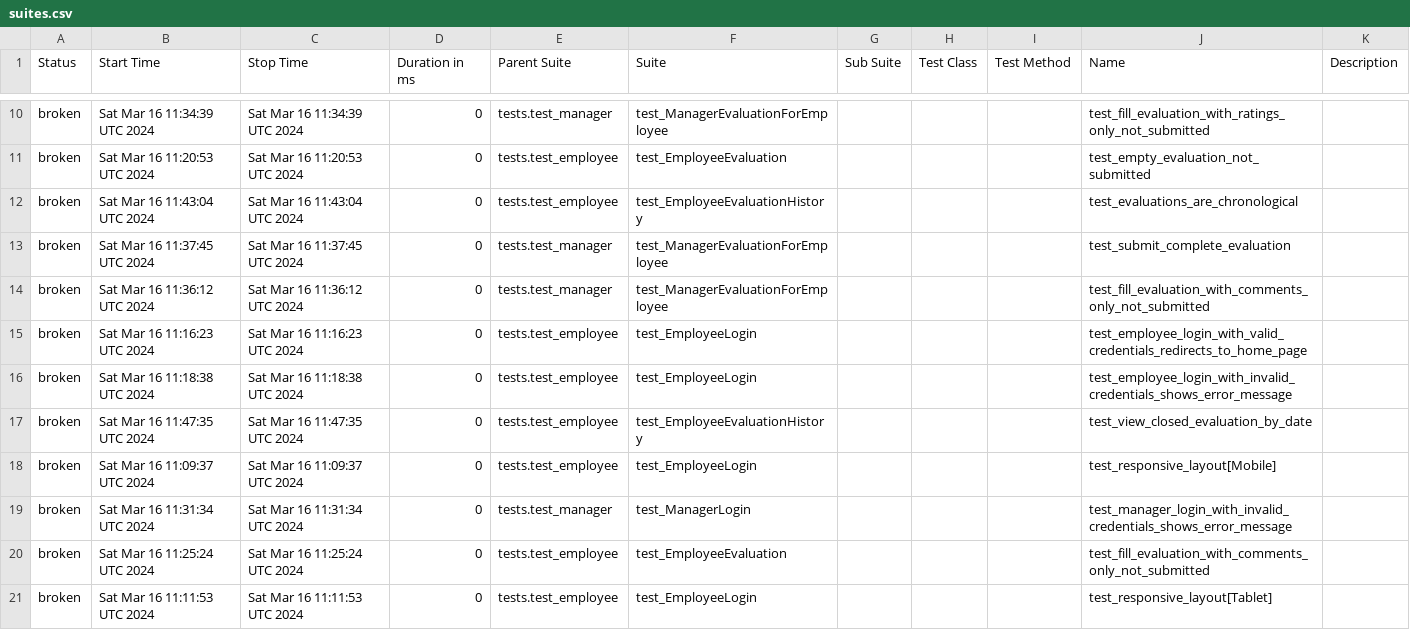
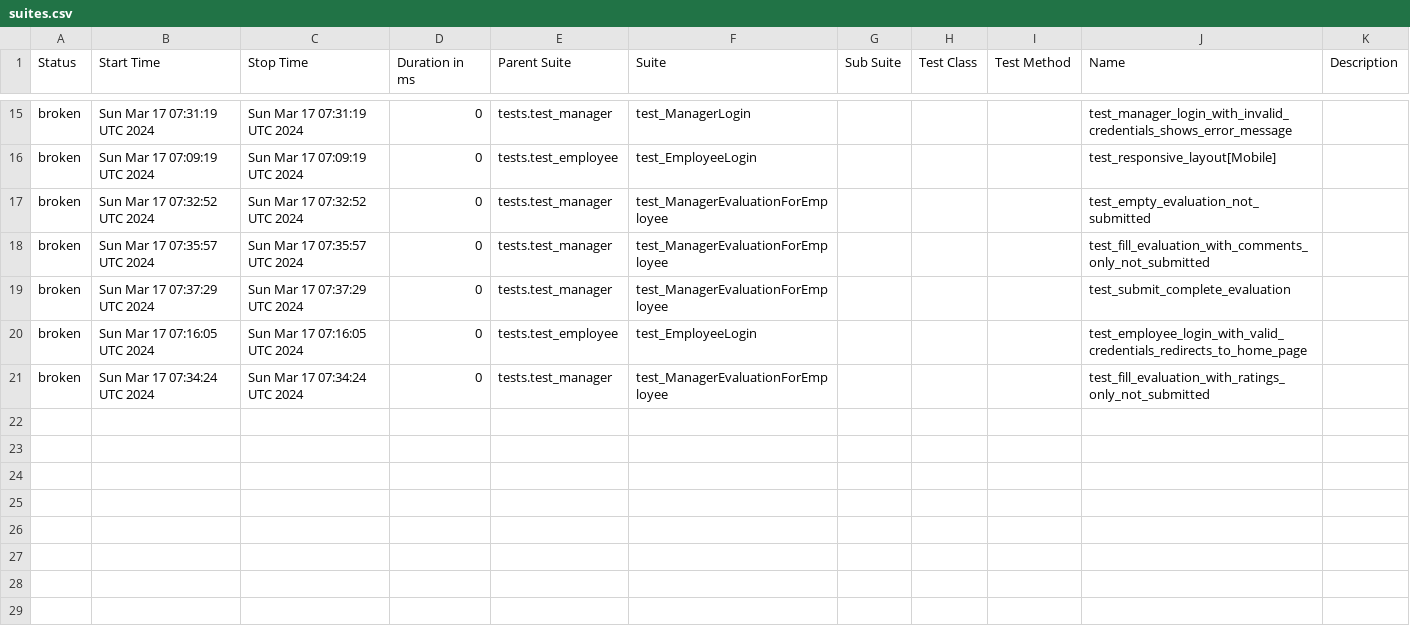
Before and after one commit to Aseel1612/Asal_Evaluation_System, a CSV file: data/suites.csv, drawn as a sheet; only a part is shown, gaps mark what is left out; the diff covers the shown part only.

```diff
--- a/data/suites.csv
+++ b/data/suites.csv
@@ -10,12 +15,7 @@
-"broken","Sat Mar 16 11:34:39 UTC 2024","Sat Mar 16 11:34:39 UTC 2024","0","tests.test_manager","test_ManagerEvaluationForEmployee","","","","test_fill_evaluation_with_ratings_only_not_submitted",""
-"broken","Sat Mar 16 11:20:53 UTC 2024","Sat Mar 16 11:20:53 UTC 2024","0","tests.test_employee","test_EmployeeEvaluation","","","","test_empty_evaluation_not_submitted",""
-"broken","Sat Mar 16 11:43:04 UTC 2024","Sat Mar 16 11:43:04 UTC 2024","0","tests.test_employee","test_EmployeeEvaluationHistory","","","","test_evaluations_are_chronological",""
-"broken","Sat Mar 16 11:37:45 UTC 2024","Sat Mar 16 11:37:45 UTC 2024","0","tests.test_manager","test_ManagerEvaluationForEmployee","","","","test_submit_complete_evaluation",""
-"broken","Sat Mar 16 11:36:12 UTC 2024","Sat Mar 16 11:36:12 UTC 2024","0","tests.test_manager","test_ManagerEvaluationForEmployee","","","","test_fill_evaluation_with_comments_only_not_submitted",""
-"broken","Sat Mar 16 11:16:23 UTC 2024","Sat Mar 16 11:16:23 UTC 2024","0","tests.test_employee","test_EmployeeLogin","","","","test_employee_login_with_valid_credentials_redirects_to_home_page",""
-"broken","Sat Mar 16 11:18:38 UTC 2024","Sat Mar 16 11:18:38 UTC 2024","0","tests.test_employee","test_EmployeeLogin","","","","test_employee_login_with_invalid_credentials_shows_error_message",""
-"broken","Sat Mar 16 11:47:35 UTC 2024","Sat Mar 16 11:47:35 UTC 2024","0","tests.test_employee","test_EmployeeEvaluationHistory","","","","test_view_closed_evaluation_by_date",""
-"broken","Sat Mar 16 11:09:37 UTC 2024","Sat Mar 16 11:09:37 UTC 2024","0","tests.test_employee","test_EmployeeLogin","","","","test_responsive_layout[Mobile]",""
-"broken","Sat Mar 16 11:31:34 UTC 2024","Sat Mar 16 11:31:34 UTC 2024","0","tests.test_manager","test_ManagerLogin","","","","test_manager_login_with_invalid_credentials_shows_error_message",""
-"broken","Sat Mar 16 11:25:24 UTC 2024","Sat Mar 16 11:25:24 UTC 2024","0","tests.test_employee","test_EmployeeEvaluation","","","","test_fill_evaluation_with_comments_only_not_submitted",""
-"broken","Sat Mar 16 11:11:53 UTC 2024","Sat Mar 16 11:11:53 UTC 2024","0","tests.test_employee","test_EmployeeLogin","","","","test_responsive_layout[Tablet]",""
+"broken","Sun Mar 17 07:31:19 UTC 2024","Sun Mar 17 07:31:19 UTC 2024","0","tests.test_manager","test_ManagerLogin","","","","test_manager_login_with_invalid_credentials_shows_error_message",""
+"broken","Sun Mar 17 07:09:19 UTC 2024","Sun Mar 17 07:09:19 UTC 2024","0","tests.test_employee","test_EmployeeLogin","","","","test_responsive_layout[Mobile]",""
+"broken","Sun Mar 17 07:32:52 UTC 2024","Sun Mar 17 07:32:52 UTC 2024","0","tests.test_manager","test_ManagerEvaluationForEmployee","","","","test_empty_evaluation_not_submitted",""
+"broken","Sun Mar 17 07:35:57 UTC 2024","Sun Mar 17 07:35:57 UTC 2024","0","tests.test_manager","test_ManagerEvaluationForEmployee","","","","test_fill_evaluation_with_comments_only_not_submitted",""
+"broken","Sun Mar 17 07:37:29 UTC 2024","Sun Mar 17 07:37:29 UTC 2024","0","tests.test_manager","test_ManagerEvaluationForEmployee","","","","test_submit_complete_evaluation",""
+"broken","Sun Mar 17 07:16:05 UTC 2024","Sun Mar 17 07:16:05 UTC 2024","0","tests.test_employee","test_EmployeeLogin","","","","test_employee_login_with_valid_credentials_redirects_to_home_page",""
+"broken","Sun Mar 17 07:34:24 UTC 2024","Sun Mar 17 07:34:24 UTC 2024","0","tests.test_manager","test_ManagerEvaluationForEmployee","","","","test_fill_evaluation_with_ratings_only_not_submitted",""
```
Also changed, not shown: 5 added rows and 24 edited cells elsewhere in this file, 55 other files.
